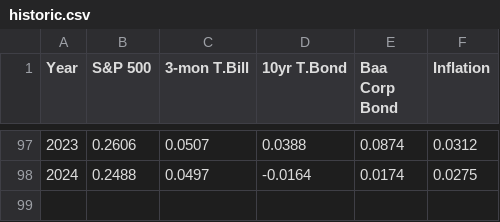
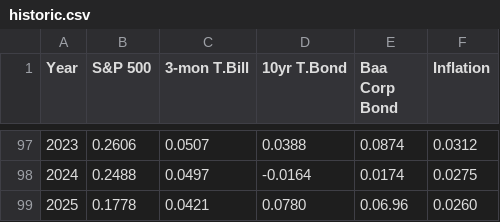
Before and after one commit to AnnMarieW/wealthdashboard, a CSV file: assets/historic.csv, drawn as a sheet; only a part is shown, gaps mark what is left out; the diff names each change by its address in the sheet, - before the commit and + after, or states it on an @@ line.

Commit message:
update for 2025

```diff
--- a/assets/historic.csv
+++ b/assets/historic.csv
+row 99: 2025 | 0.1778 | 0.0421 | 0.0780 | 0.06.96 | 0.0260
```
